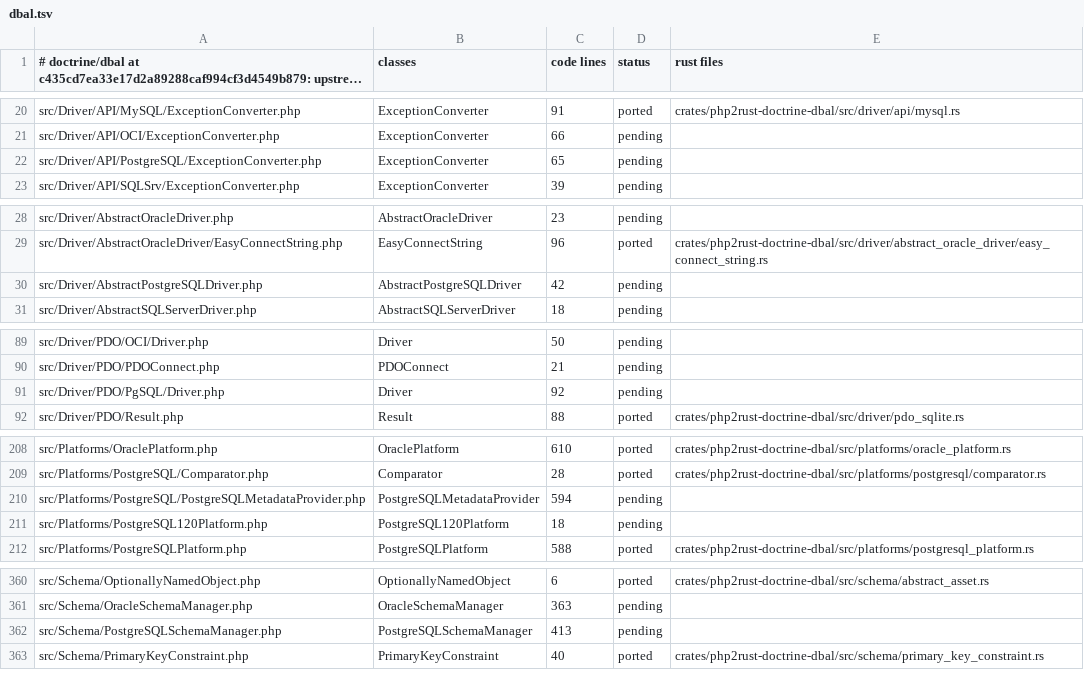
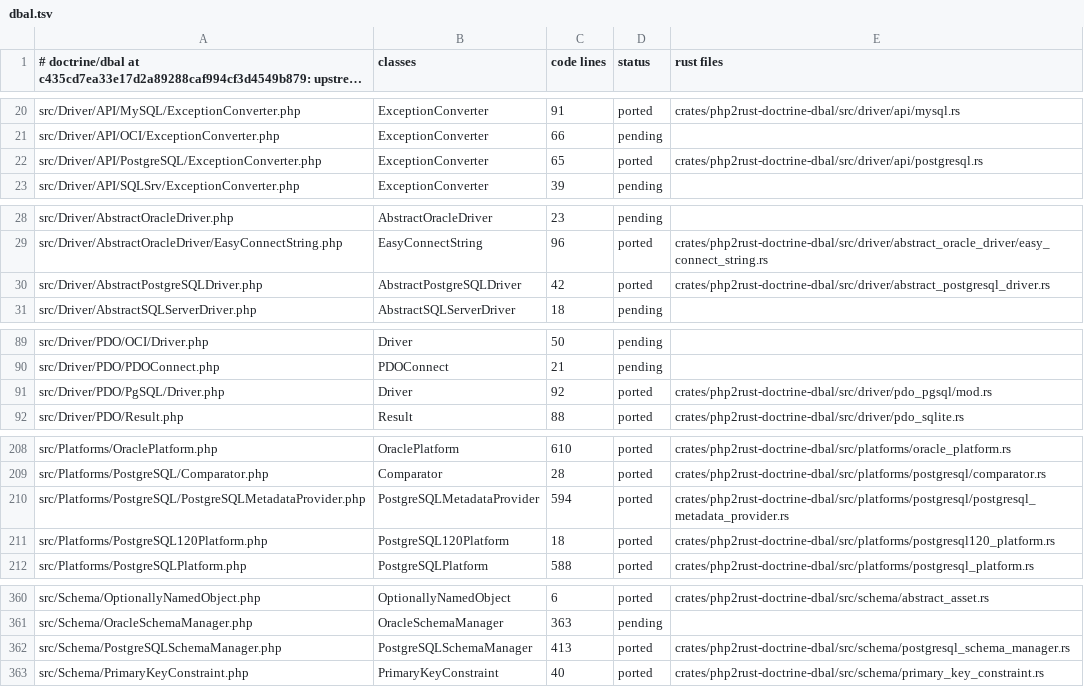
Before and after one commit to D-Nations/php2rust-doctrine-dbal, a TSV file: parity/classes/doctrine/dbal.tsv, drawn as a sheet; only a part is shown, gaps mark what is left out; long unchanged cells end in ….

```diff
--- a/parity/classes/doctrine/dbal.tsv
+++ b/parity/classes/doctrine/dbal.tsv
@@ -21,3 +21,3 @@ src/Driver/API/MySQL/ExceptionConverter.php	ExceptionConverter	91	ported	crates/
 src/Driver/API/OCI/ExceptionConverter.php	ExceptionConverter	66	pending	
-src/Driver/API/PostgreSQL/ExceptionConverter.php	ExceptionConverter	65	pending	
+src/Driver/API/PostgreSQL/ExceptionConverter.php	ExceptionConverter	65	ported	crates/php2rust-doctrine-dbal/src/driver/api/postgresql.rs
 src/Driver/API/SQLSrv/ExceptionConverter.php	ExceptionConverter	39	pending	
@@ -29,3 +29,3 @@ src/Driver/AbstractOracleDriver.php	AbstractOracleDriver	23	pending
 src/Driver/AbstractOracleDriver/EasyConnectString.php	EasyConnectString	96	ported	crates/php2rust-doctrine-dbal/src/driver/abstract_oracle_driver/easy_connect_string.rs
-src/Driver/AbstractPostgreSQLDriver.php	AbstractPostgreSQLDriver	42	pending	
+src/Driver/AbstractPostgreSQLDriver.php	AbstractPostgreSQLDriver	42	ported	crates/php2rust-doctrine-dbal/src/driver/abstract_postgresql_driver.rs
 src/Driver/AbstractSQLServerDriver.php	AbstractSQLServerDriver	18	pending	
@@ -90,3 +90,3 @@ src/Driver/PDO/OCI/Driver.php	Driver	50	pending
 src/Driver/PDO/PDOConnect.php	PDOConnect	21	pending	
-src/Driver/PDO/PgSQL/Driver.php	Driver	92	pending	
+src/Driver/PDO/PgSQL/Driver.php	Driver	92	ported	crates/php2rust-doctrine-dbal/src/driver/pdo_pgsql/mod.rs
 src/Driver/PDO/Result.php	Result	88	ported	crates/php2rust-doctrine-dbal/src/driver/pdo_sqlite.rs
@@ -209,4 +209,4 @@ src/Platforms/OraclePlatform.php	OraclePlatform	610	ported	crates/php2rust-doctr
 src/Platforms/PostgreSQL/Comparator.php	Comparator	28	ported	crates/php2rust-doctrine-dbal/src/platforms/postgresql/comparator.rs
-src/Platforms/PostgreSQL/PostgreSQLMetadataProvider.php	PostgreSQLMetadataProvider	594	pending	
-src/Platforms/PostgreSQL120Platform.php	PostgreSQL120Platform	18	pending	
+src/Platforms/PostgreSQL/PostgreSQLMetadataProvider.php	PostgreSQLMetadataProvider	594	ported	crates/php2rust-doctrine-dbal/src/platforms/postgresql/postgresql_metadata_provider.rs
+src/Platforms/PostgreSQL120Platform.php	PostgreSQL120Platform	18	ported	crates/php2rust-doctrine-dbal/src/platforms/postgresql120_platform.rs
 src/Platforms/PostgreSQLPlatform.php	PostgreSQLPlatform	588	ported	crates/php2rust-doctrine-dbal/src/platforms/postgresql_platform.rs
@@ -361,3 +361,3 @@ src/Schema/OptionallyNamedObject.php	OptionallyNamedObject	6	ported	crates/php2r
 src/Schema/OracleSchemaManager.php	OracleSchemaManager	363	pending	
-src/Schema/PostgreSQLSchemaManager.php	PostgreSQLSchemaManager	413	pending	
+src/Schema/PostgreSQLSchemaManager.php	PostgreSQLSchemaManager	413	ported	crates/php2rust-doctrine-dbal/src/schema/postgresql_schema_manager.rs
 src/Schema/PrimaryKeyConstraint.php	PrimaryKeyConstraint	40	ported	crates/php2rust-doctrine-dbal/src/schema/primary_key_constraint.rs
```
Also changed, not shown: parity/sources.tsv, 1 other file.
